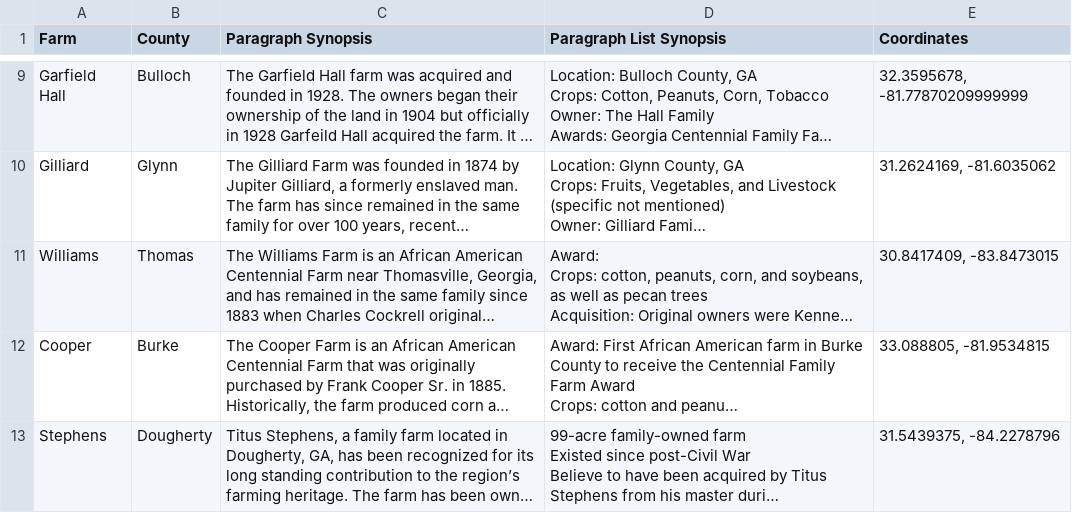
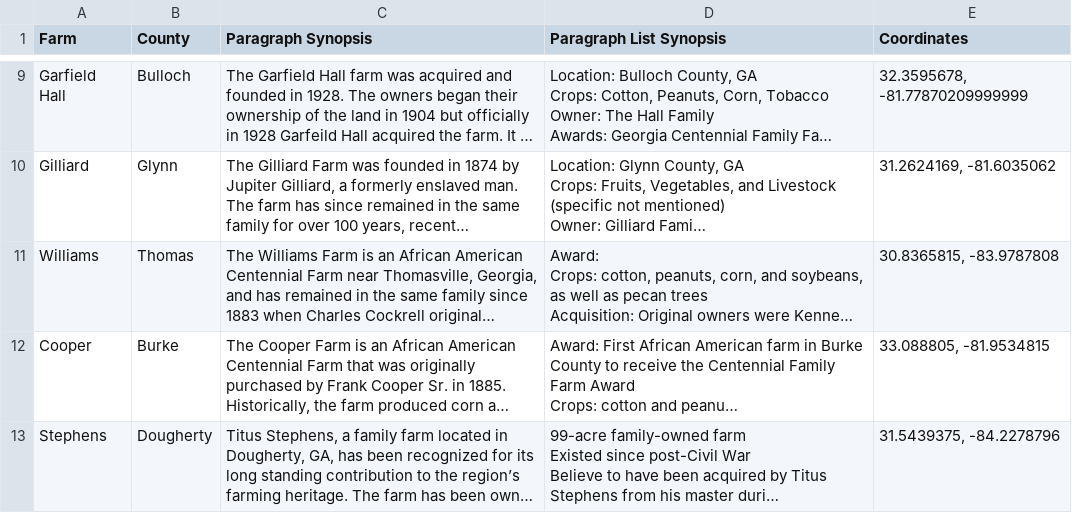
Before and after one commit to ssaniya-dev/BFN-Project, a CSV file: preprocessed_bfn.csv, drawn as a sheet; only a part is shown, gaps mark what is left out; long unchanged cells end in …; the diff names each change by its address in the sheet, - before the commit and + after, or states it on an @@ line.

```diff
--- a/preprocessed_bfn.csv
+++ b/preprocessed_bfn.csv
-E11 (Coordinates): 30.8417409, -83.8473015
+E11 (Coordinates): 30.8365815, -83.9787808
```
Also changed, not shown: 1 other file.
